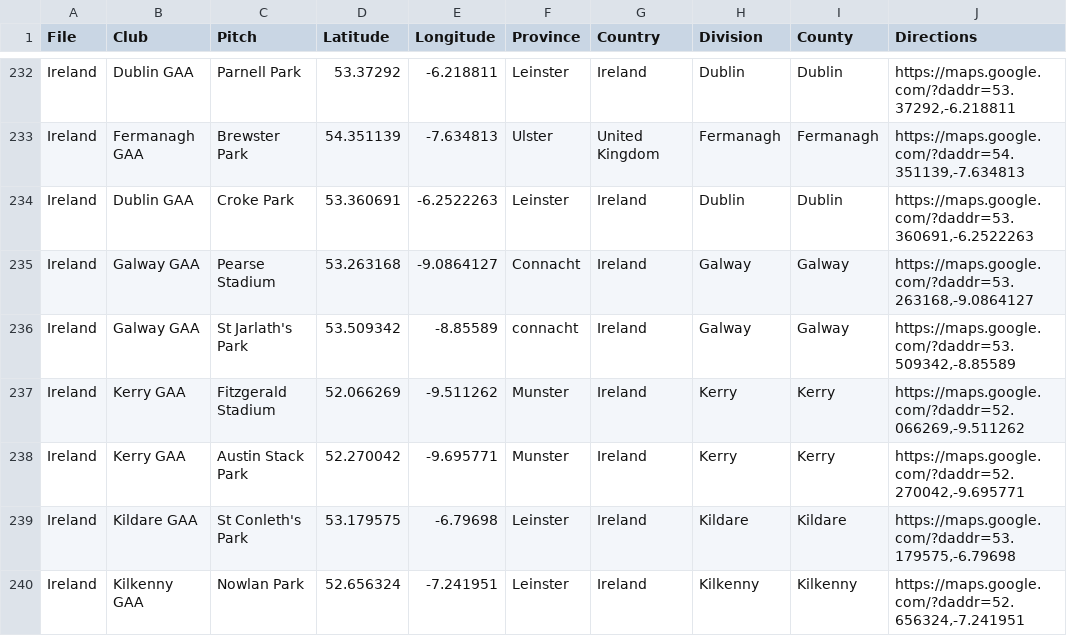
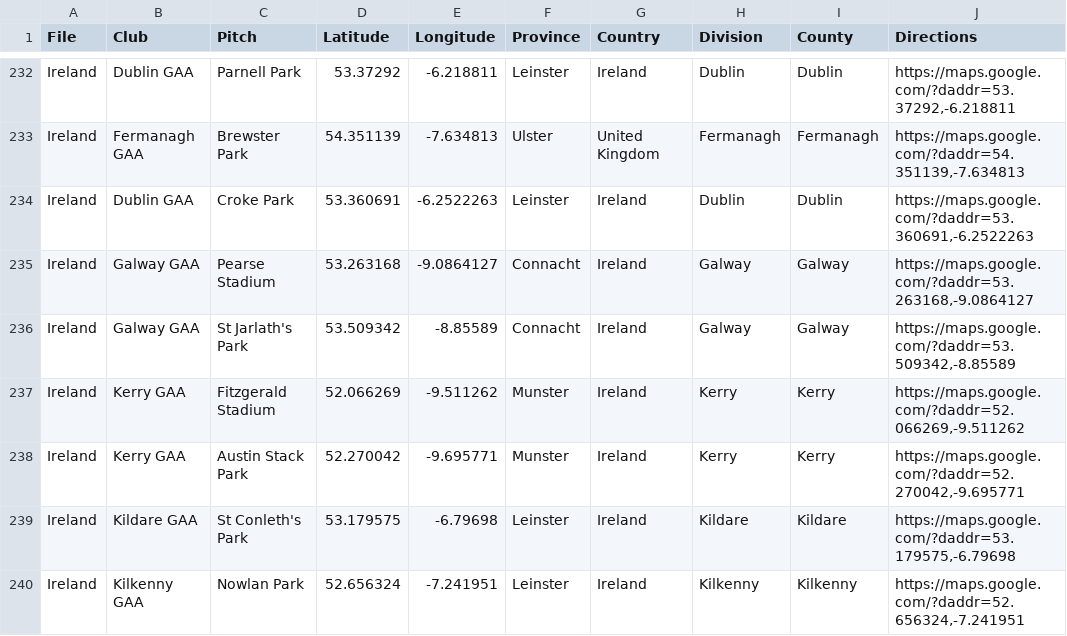
Before and after one commit to ryanmcg2203/gaapitchfinder, a CSV file: gaapitchfinder_data.csv, drawn as a sheet; only a part is shown, gaps mark what is left out; the diff names each change by its address in the sheet, - before the commit and + after, or states it on an @@ line.

Commit message:
Update Connacht spelling for St. Jarleths

```diff
--- a/gaapitchfinder_data.csv
+++ b/gaapitchfinder_data.csv
-F236 (Province): connacht
+F236 (Province): Connacht
```
